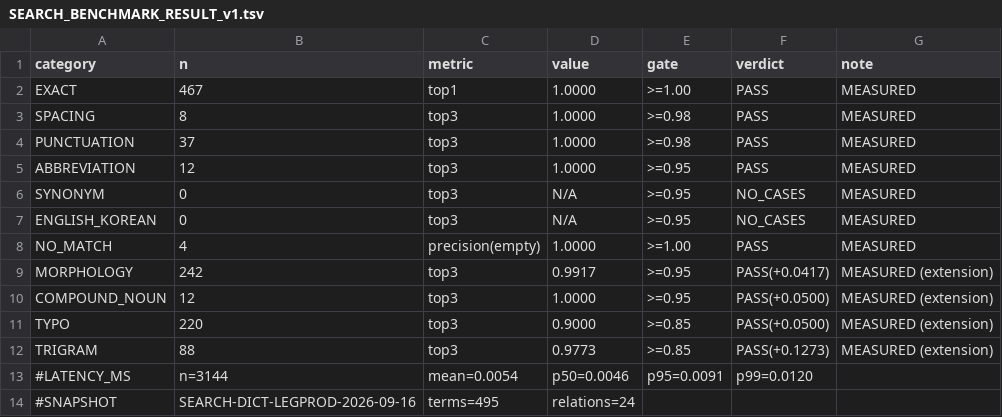
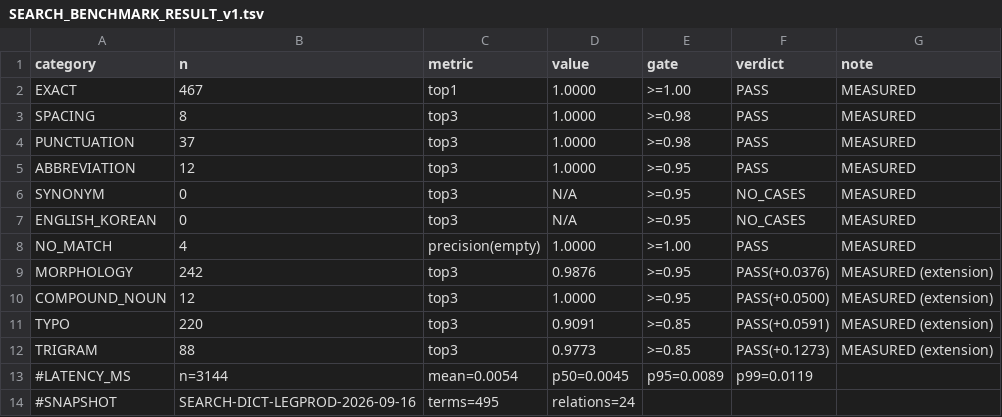
Before and after one commit to taiengineering/taieng, a TSV file: docs/knowledge/search-dict/SEARCH_BENCHMARK_RESULT_v1.tsv, drawn as a sheet.

```diff
--- a/docs/knowledge/search-dict/SEARCH_BENCHMARK_RESULT_v1.tsv
+++ b/docs/knowledge/search-dict/SEARCH_BENCHMARK_RESULT_v1.tsv
@@ -8,7 +8,7 @@ ENGLISH_KOREAN	0	top3	N/A	>=0.95	NO_CASES	MEASURED
 NO_MATCH	4	precision(empty)	1.0000	>=1.00	PASS	MEASURED
-MORPHOLOGY	242	top3	0.9917	>=0.95	PASS(+0.0417)	MEASURED (extension)
+MORPHOLOGY	242	top3	0.9876	>=0.95	PASS(+0.0376)	MEASURED (extension)
 COMPOUND_NOUN	12	top3	1.0000	>=0.95	PASS(+0.0500)	MEASURED (extension)
-TYPO	220	top3	0.9000	>=0.85	PASS(+0.0500)	MEASURED (extension)
+TYPO	220	top3	0.9091	>=0.85	PASS(+0.0591)	MEASURED (extension)
 TRIGRAM	88	top3	0.9773	>=0.85	PASS(+0.1273)	MEASURED (extension)
-#LATENCY_MS	n=3144	mean=0.0054	p50=0.0046	p95=0.0091	p99=0.0120
+#LATENCY_MS	n=3144	mean=0.0054	p50=0.0045	p95=0.0089	p99=0.0119
 #SNAPSHOT	SEARCH-DICT-LEGPROD-2026-09-16	terms=495	relations=24
```
Also changed, not shown: docs/knowledge/search-dict/measurements/LATENCY_HTTP_v1.tsv, 1 other file.
